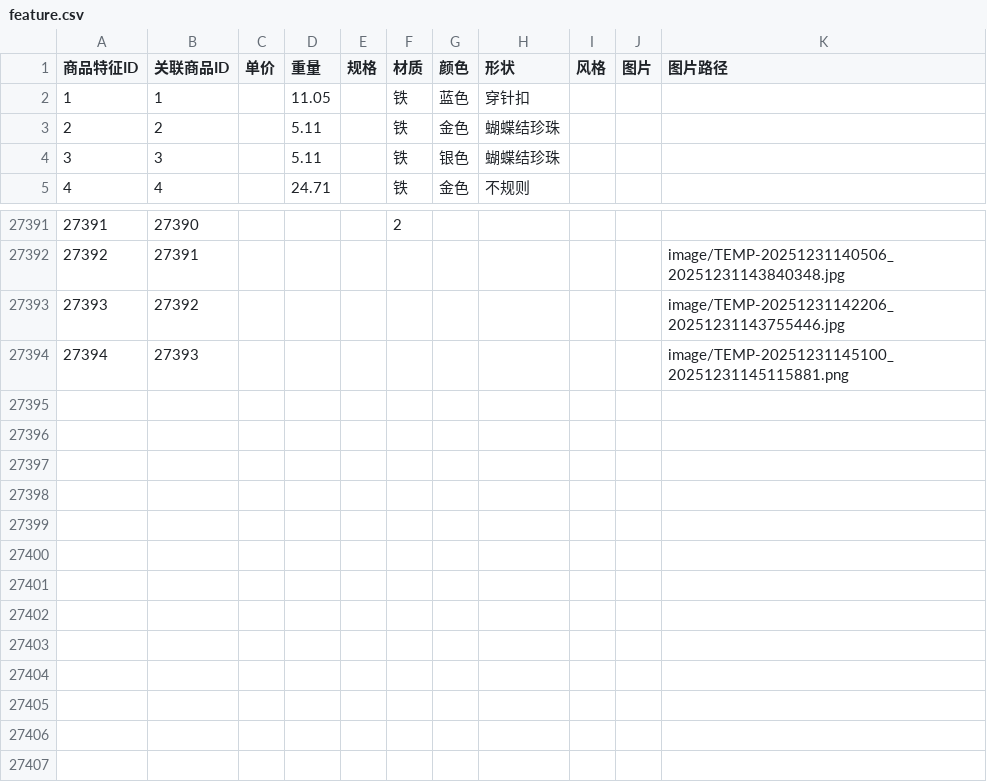
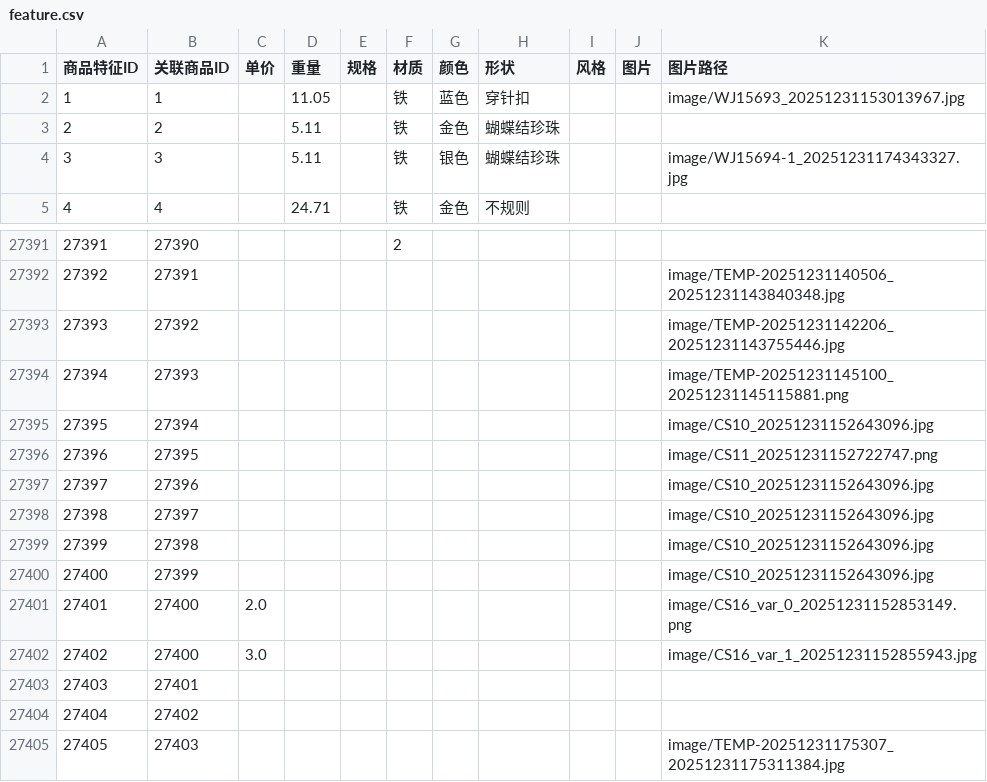
Before and after one commit to KBAO-CMYK/InventorySystem-ts, a CSV file: backend/csv/feature.csv, drawn as a sheet; only a part is shown, gaps mark what is left out.

```diff
--- a/backend/csv/feature.csv
+++ b/backend/csv/feature.csv
@@ -1,5 +1,5 @@
 商品特征ID,关联商品ID,单价,重量,规格,材质,颜色,形状,风格,图片,图片路径
-1,1,,11.05,,铁,蓝色,穿针扣,,,
+1,1,,11.05,,铁,蓝色,穿针扣,,,image/WJ15693_20251231153013967.jpg
 2,2,,5.11,,铁,金色,蝴蝶结珍珠,,,
-3,3,,5.11,,铁,银色,蝴蝶结珍珠,,,
+3,3,,5.11,,铁,银色,蝴蝶结珍珠,,,image/WJ15694-1_20251231174343327.jpg
 4,4,,24.71,,铁,金色,不规则,,,
@@ -27395 +27395,12 @@
 27394,27393,,,,,,,,,image/TEMP-20251231145100_20251231145115881.png
+27395,27394,,,,,,,,,image/CS10_20251231152643096.jpg
+27396,27395,,,,,,,,,image/CS11_20251231152722747.png
+27397,27396,,,,,,,,,image/CS10_20251231152643096.jpg
+27398,27397,,,,,,,,,image/CS10_20251231152643096.jpg
+27399,27398,,,,,,,,,image/CS10_20251231152643096.jpg
+27400,27399,,,,,,,,,image/CS10_20251231152643096.jpg
+27401,27400,2.0,,,,,,,,image/CS16_var_0_20251231152853149.png
+27402,27400,3.0,,,,,,,,image/CS16_var_1_20251231152855943.jpg
+27403,27401,,,,,,,,,
+27404,27402,,,,,,,,,
+27405,27403,,,,,,,,,image/TEMP-20251231175307_20251231175311384.jpg
```
Also changed, not shown: backend/csv/inventory.csv, backend/csv/location.csv, 21 other files.
